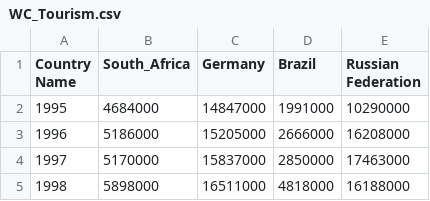
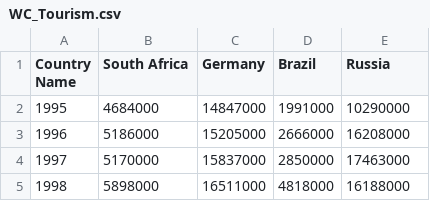
Before and after one commit to GeorgeRobbin/GeorgeRobbin.github.io, a CSV file: WC_Tourism.csv, drawn as a sheet; only a part is shown.

Commit message:
Update WC_Tourism.csv

```diff
--- a/WC_Tourism.csv
+++ b/WC_Tourism.csv
@@ -1,2 +1,2 @@
-Country Name,South_Africa,Germany,Brazil,Russian Federation
+Country Name,South Africa,Germany,Brazil,Russia
 1995,4684000,14847000,1991000,10290000
```
